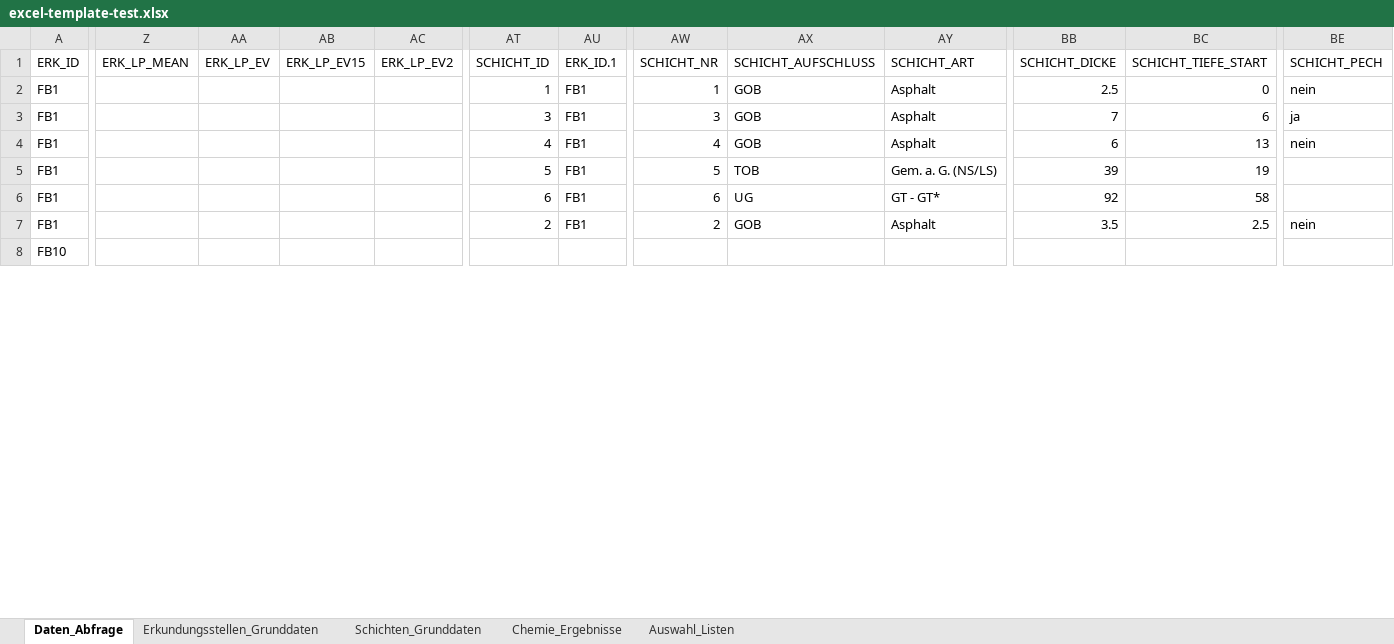
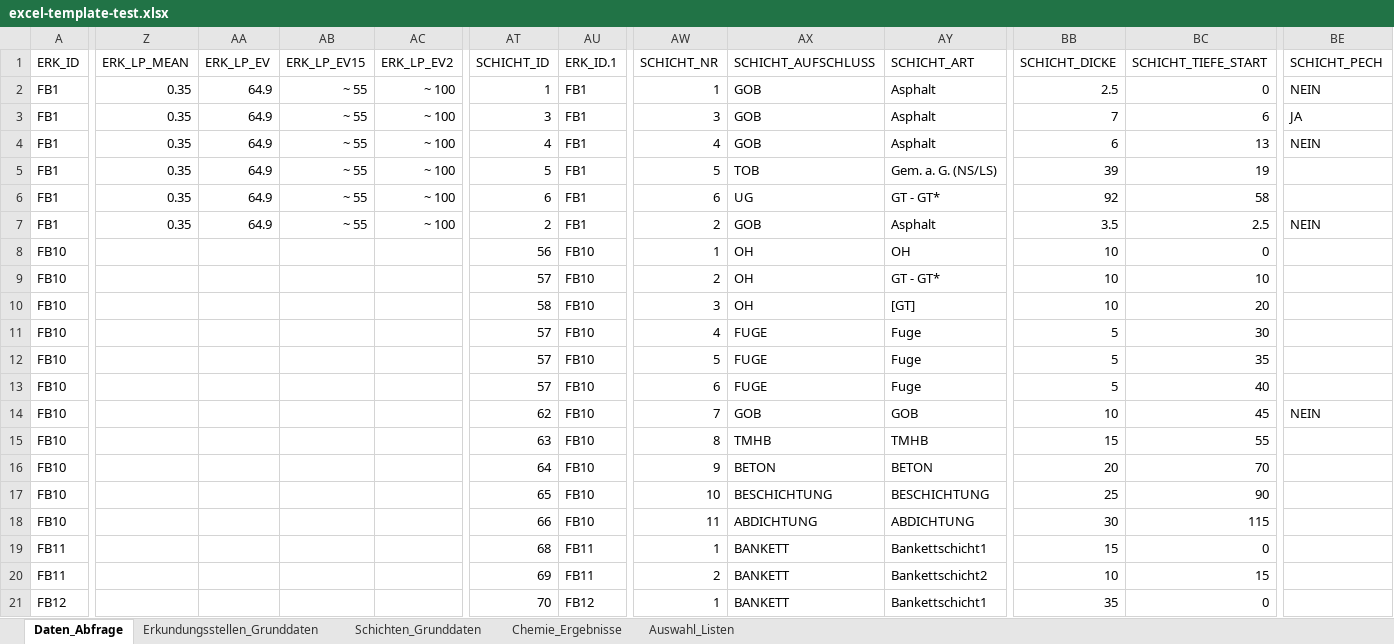
Before and after one commit to mkuenzl/sbt-generator, an Excel workbook: tests-resources/excel-template-test.xlsx, sheet Daten_Abfrage, drawn as a sheet; only a part is shown, gaps mark what is left out; values as stored, in another font and other column widths than the file's, no borders; table styles not drawn; addresses are those after the commit; rows hold the shown columns only; the diff covers the shown part only; the diff names each change by its address in the sheet, - before the commit and + after, or states it on an @@ line.

```diff
--- a/tests-resources/excel-template-test.xlsx (sheet Daten_Abfrage)
+++ b/tests-resources/excel-template-test.xlsx (sheet Daten_Abfrage)
-Z2:Z7 (ERK_LP_MEAN): (empty)
+Z2:Z7 (ERK_LP_MEAN): 0.35
-AA2:AA7 (ERK_LP_EV): (empty)
+AA2:AA7 (ERK_LP_EV): 64.9
-AB2:AB7 (ERK_LP_EV15): (empty)
+AB2:AB7 (ERK_LP_EV15): ~ 55
-AC2:AC7 (ERK_LP_EV2): (empty)
+AC2:AC7 (ERK_LP_EV2): ~ 100
-BE2 (SCHICHT_PECH): nein
+BE2 (SCHICHT_PECH): NEIN
-BE3 (SCHICHT_PECH): ja
+BE3 (SCHICHT_PECH): JA
-BE4 (SCHICHT_PECH): nein
+BE4 (SCHICHT_PECH): NEIN
-BE7 (SCHICHT_PECH): nein
+BE7 (SCHICHT_PECH): NEIN
+row 8: FB10 |  |  |  |  | 56 | FB10 | 1 | OH | OH | 10 | 0
+row 9: FB10 |  |  |  |  | 57 | FB10 | 2 | OH | GT - GT* | 10 | 10
+row 10: FB10 |  |  |  |  | 58 | FB10 | 3 | OH | [GT] | 10 | 20
+row 11: FB10 |  |  |  |  | 57 | FB10 | 4 | FUGE | Fuge | 5 | 30
+row 12: FB10 |  |  |  |  | 57 | FB10 | 5 | FUGE | Fuge | 5 | 35
+row 13: FB10 |  |  |  |  | 57 | FB10 | 6 | FUGE | Fuge | 5 | 40
+row 14: FB10 |  |  |  |  | 62 | FB10 | 7 | GOB | GOB | 10 | 45 | NEIN
+row 15: FB10 |  |  |  |  | 63 | FB10 | 8 | TMHB | TMHB | 15 | 55
+row 16: FB10 |  |  |  |  | 64 | FB10 | 9 | BETON | BETON | 20 | 70
+row 17: FB10 |  |  |  |  | 65 | FB10 | 10 | BESCHICHTUNG | BESCHICHTUNG | 25 | 90
-AT18 (SCHICHT_ID): (empty)
+AT18 (SCHICHT_ID): 66
-AU18 (ERK_ID.1): (empty)
+AU18 (ERK_ID.1): FB10
-AW18 (SCHICHT_NR): (empty)
+AW18 (SCHICHT_NR): 11
-AX18 (SCHICHT_AUFSCHLUSS): (empty)
+AX18 (SCHICHT_AUFSCHLUSS): ABDICHTUNG
-AY18 (SCHICHT_ART): (empty)
+AY18 (SCHICHT_ART): ABDICHTUNG
-BB18 (SCHICHT_DICKE): (empty)
+BB18 (SCHICHT_DICKE): 30
-BC18 (SCHICHT_TIEFE_START): (empty)
+BC18 (SCHICHT_TIEFE_START): 115
+row 19: FB11 |  |  |  |  | 68 | FB11 | 1 | BANKETT | Bankettschicht1 | 15 | 0
+row 20: FB11 |  |  |  |  | 69 | FB11 | 2 | BANKETT | Bankettschicht2 | 10 | 15
+row 21: FB12 |  |  |  |  | 70 | FB12 | 1 | BANKETT | Bankettschicht1 | 35 | 0
```
Also changed, not shown: 7 added rows, 15 removed rows and 126 edited cells elsewhere in this sheet, sheet Schichten_Grunddaten, formulas that keep their value, resources/sbt-excel-template.xlsx, 2 other files.
